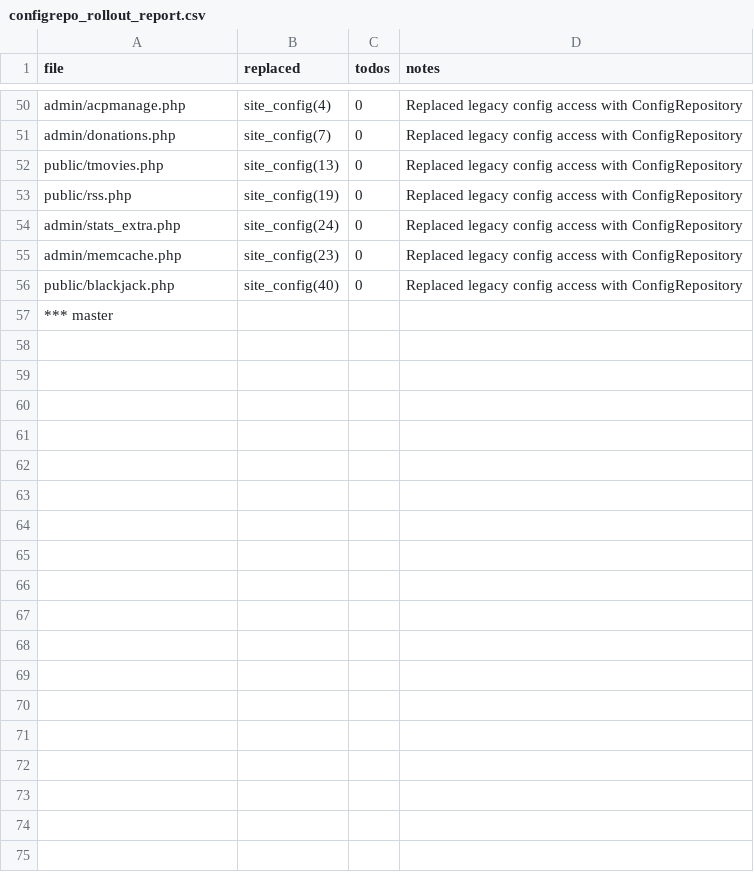
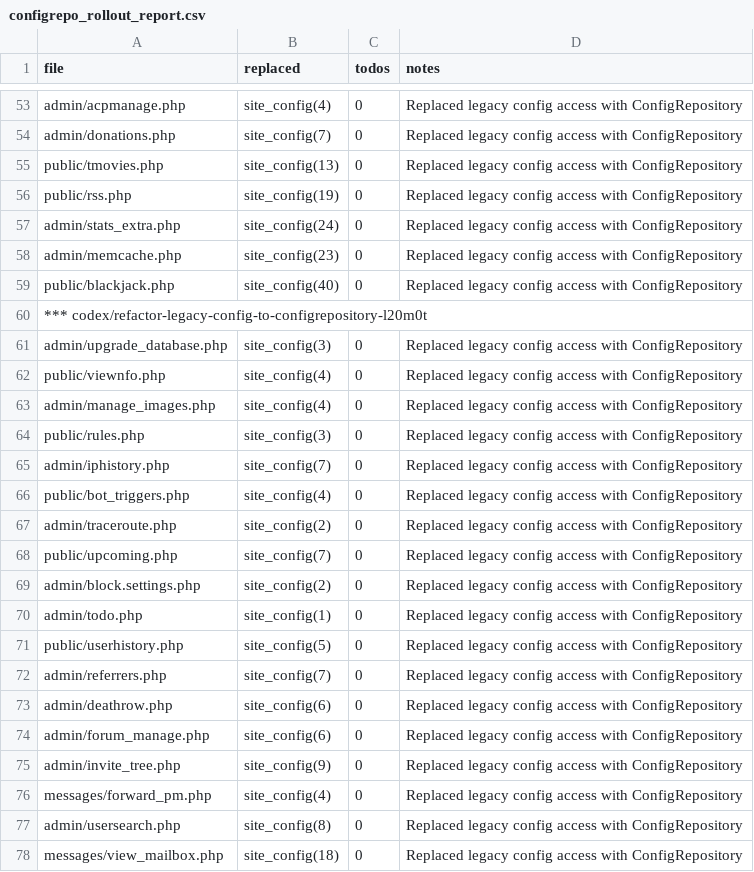
Before and after one commit to trackerone/Pu-239, a CSV file: tools/configrepo_rollout_report.csv, drawn as a sheet; only a part is shown, gaps mark what is left out; the shorter side is filled out with more unchanged rows; the diff covers the shown part only.

Commit message:
refactor: replace legacy constants/$site_config → ConfigRepository (batch offset=100) (#135)

```diff
--- a/tools/configrepo_rollout_report.csv
+++ b/tools/configrepo_rollout_report.csv
@@ -56 +59,20 @@ admin/memcache.php,site_config(23),0,Replaced legacy config access with ConfigRe
 public/blackjack.php,site_config(40),0,Replaced legacy config access with ConfigRepository
+*** codex/refactor-legacy-config-to-configrepository-l20m0t
+admin/upgrade_database.php,site_config(3),0,Replaced legacy config access with ConfigRepository
+public/viewnfo.php,site_config(4),0,Replaced legacy config access with ConfigRepository
+admin/manage_images.php,site_config(4),0,Replaced legacy config access with ConfigRepository
+public/rules.php,site_config(3),0,Replaced legacy config access with ConfigRepository
+admin/iphistory.php,site_config(7),0,Replaced legacy config access with ConfigRepository
+public/bot_triggers.php,site_config(4),0,Replaced legacy config access with ConfigRepository
+admin/traceroute.php,site_config(2),0,Replaced legacy config access with ConfigRepository
+public/upcoming.php,site_config(7),0,Replaced legacy config access with ConfigRepository
+admin/block.settings.php,site_config(2),0,Replaced legacy config access with ConfigRepository
+admin/todo.php,site_config(1),0,Replaced legacy config access with ConfigRepository
+public/userhistory.php,site_config(5),0,Replaced legacy config access with ConfigRepository
+admin/referrers.php,site_config(7),0,Replaced legacy config access with ConfigRepository
+admin/deathrow.php,site_config(6),0,Replaced legacy config access with ConfigRepository
+admin/forum_manage.php,site_config(6),0,Replaced legacy config access with ConfigRepository
+admin/invite_tree.php,site_config(9),0,Replaced legacy config access with ConfigRepository
+messages/forward_pm.php,site_config(4),0,Replaced legacy config access with ConfigRepository
+admin/usersearch.php,site_config(8),0,Replaced legacy config access with ConfigRepository
+messages/view_mailbox.php,site_config(18),0,Replaced legacy config access with ConfigRepository
```
Also changed, not shown: 12 added rows elsewhere in this file, 28 other files.
